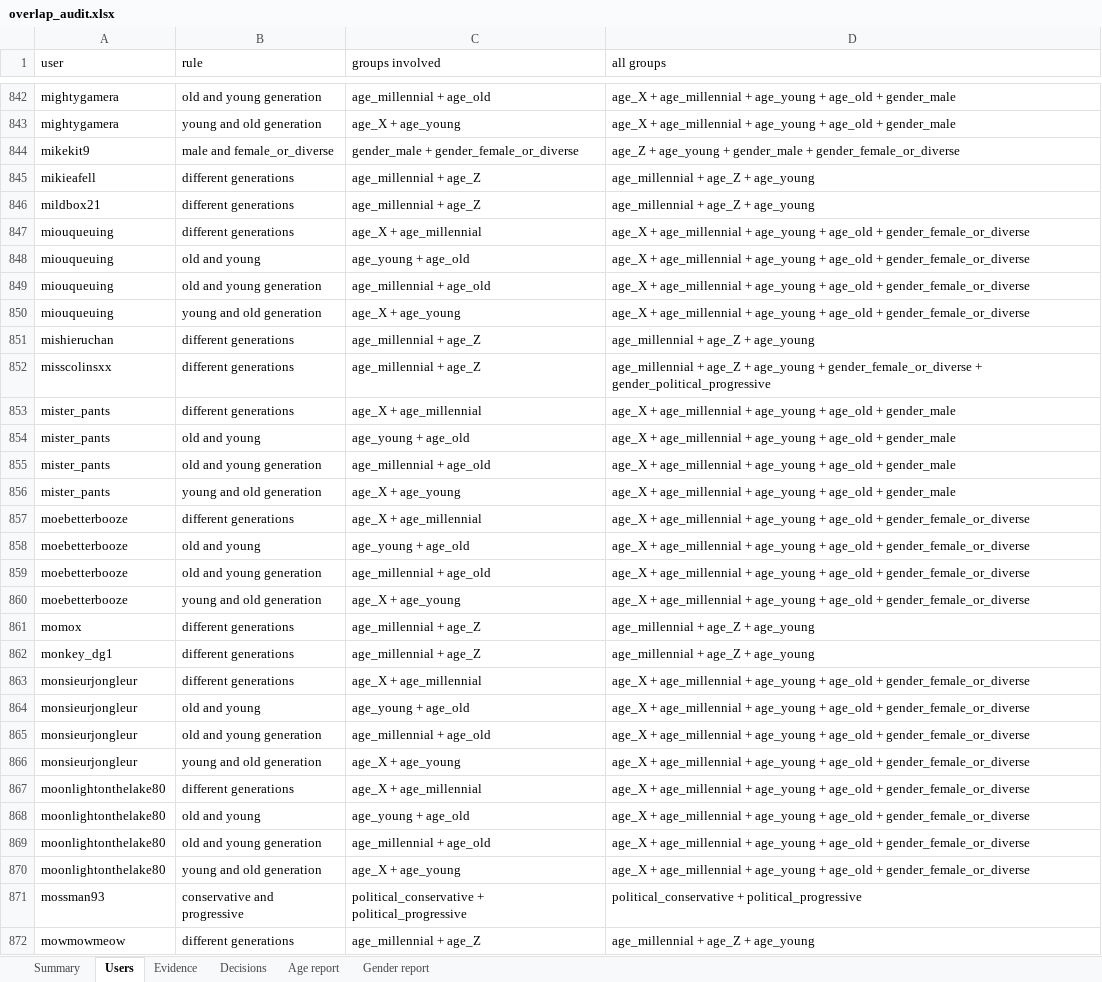
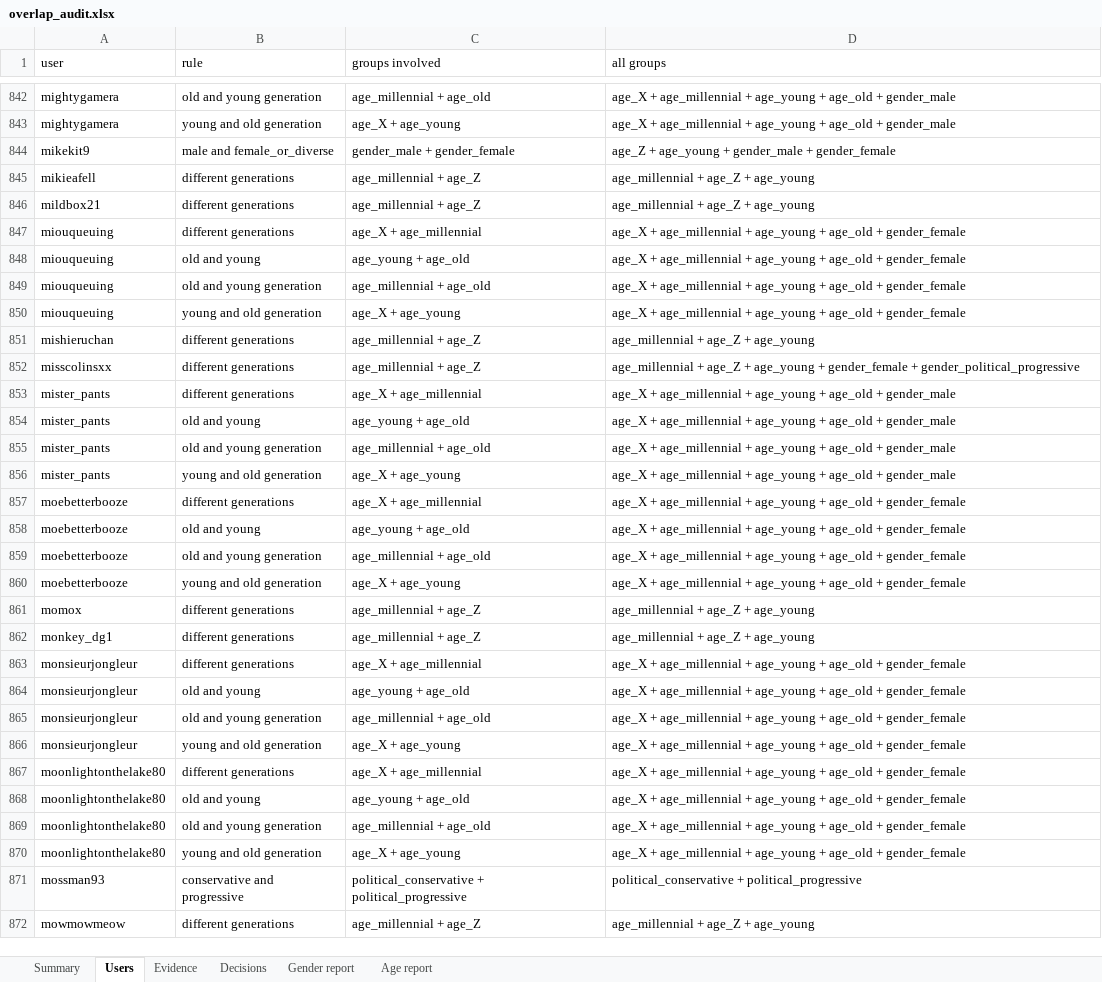
Before and after one commit to CarlosHartmann/shadow_moses, an Excel workbook: 0-assets/raw_data/main/5-overlap-audit/overlap_audit.xlsx, sheet Users, drawn as a sheet; only a part is shown, gaps mark what is left out; values as stored, in another font and other column widths than the file's, no borders; the diff covers the shown part only; the diff names each change by its address in the sheet, - before the commit and + after, or states it on an @@ line.

```diff
--- a/0-assets/raw_data/main/5-overlap-audit/overlap_audit.xlsx (sheet Users)
+++ b/0-assets/raw_data/main/5-overlap-audit/overlap_audit.xlsx (sheet Users)
@@ sheet tab order changed: Summary | Users | Evidence | Decisions | Gender report | Age report @@
-C844 (groups involved): gender_male + gender_female_or_diverse
+C844 (groups involved): gender_male + gender_female
-D844 (all groups): …gender_male + gender_female_or_diverse
+D844 (all groups): …gender_male + gender_female
-D847:D850 (all groups): …age_old + gender_female_or_diverse
+D847:D850 (all groups): …age_old + gender_female
-D852 (all groups): …age_young + gender_female_or_diverse + gender_political_progressive
+D852 (all groups): …age_young + gender_female + gender_political_progressive
-D857:D860 (all groups): …age_old + gender_female_or_diverse
+D857:D860 (all groups): …age_old + gender_female
-D863:D870 (all groups): …age_old + gender_female_or_diverse
+D863:D870 (all groups): …age_old + gender_female
```
Also changed, not shown: 328 edited cells elsewhere in this sheet, sheet Age report, sheet Decisions, sheet Gender report, sheet Evidence, hidden cells, 0-assets/raw_data/main/3a-grouping/grouped_subreddit_data/quarterly_statistics.xlsx, 0-assets/raw_data/main/3b-age-grouping/age_generation_quarterly_statistics.xlsx, 44 other files.
